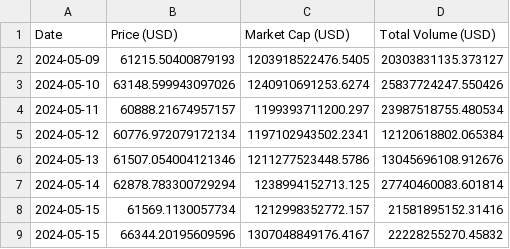
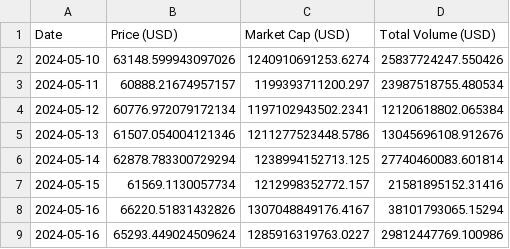
Before and after one commit to giladAlboher/pandas_-project, a CSV file: data/bitcoin_prices_week.csv, drawn as a sheet.

```diff
--- a/data/bitcoin_prices_week.csv
+++ b/data/bitcoin_prices_week.csv
@@ -1,3 +1,2 @@
 Date,Price (USD),Market Cap (USD),Total Volume (USD)
-2024-05-09,61215.50400879193,1203918522476.5405,20303831135.373127
 2024-05-10,63148.599943097026,1240910691253.6274,25837724247.550426
@@ -8,2 +7,3 @@ Date,Price (USD),Market Cap (USD),Total Volume (USD)
 2024-05-15,61569.1130057734,1212998352772.157,21581895152.31416
-2024-05-15,66344.20195609596,1307048849176.4167,22228255270.45832
+2024-05-16,66220.51831432826,1307048849176.4167,38101793065.15294
+2024-05-16,65293.449024509624,1285916319763.0227,29812447769.100986
```
Also changed, not shown: data/weekly_statistics.csv, 1 other file.
